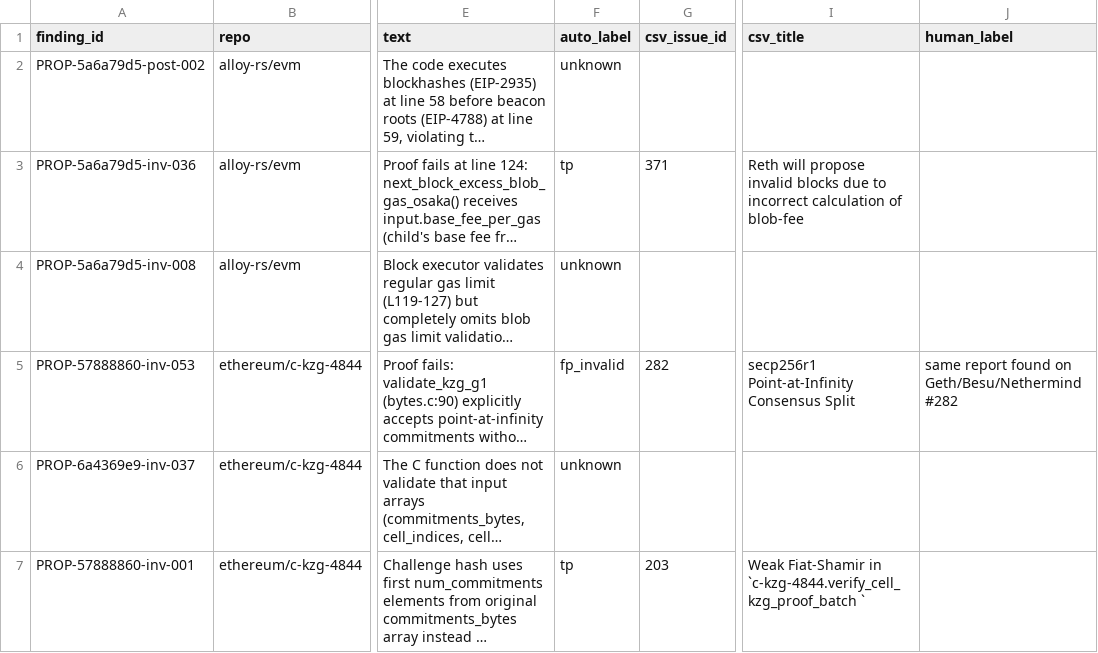
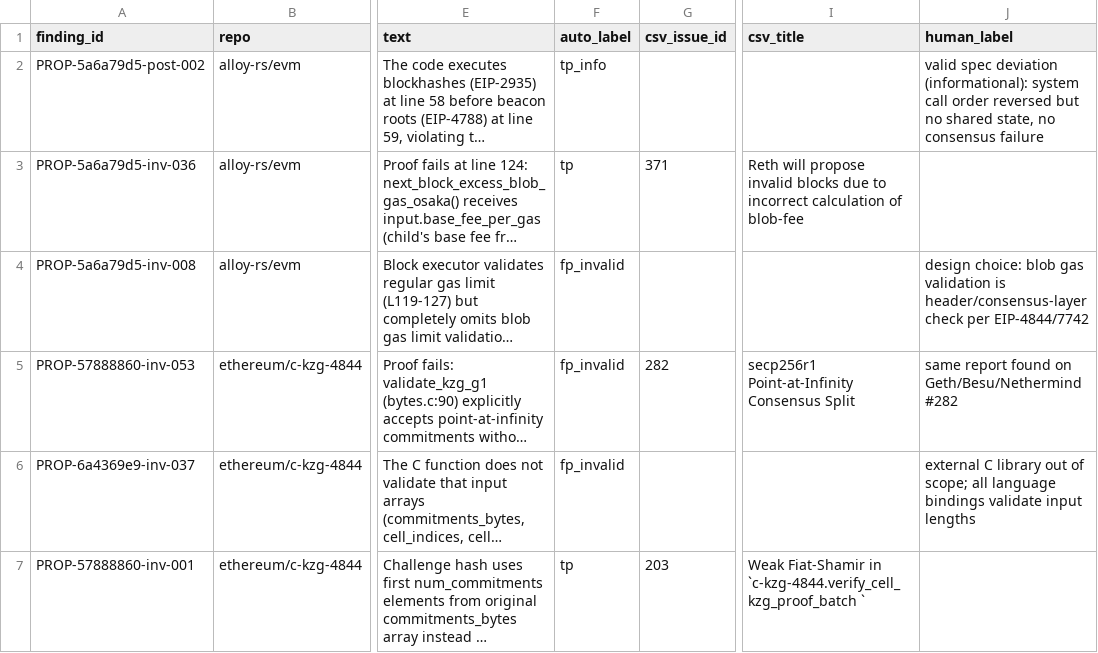
Before and after one commit to Meta-Develop/speca_for_codex, a CSV file: benchmarks/results/rq1/sherlock_ethereum_audit_contest/findings_labels.csv, drawn as a sheet; only a part is shown, gaps mark what is left out; long unchanged cells end in …; the diff covers the shown part only; the diff names each change by its address in the sheet, - before the commit and + after, or states it on an @@ line.

```diff
--- a/benchmarks/results/rq1/sherlock_ethereum_audit_contest/findings_labels.csv
+++ b/benchmarks/results/rq1/sherlock_ethereum_audit_contest/findings_labels.csv
-F2 (auto_label): unknown
+F2 (auto_label): tp_info
-J2 (human_label): (empty)
+J2 (human_label): valid spec deviation (informational): system call order reversed but no shared state, no consensus failure
-F4 (auto_label): unknown
+F4 (auto_label): fp_invalid
-J4 (human_label): (empty)
+J4 (human_label): design choice: blob gas validation is header/consensus-layer check per EIP-4844/7742
-F6 (auto_label): unknown
+F6 (auto_label): fp_invalid
-J6 (human_label): (empty)
+J6 (human_label): external C library out of scope; all language bindings validate input lengths
```
Also changed, not shown: 30 edited cells elsewhere in this file, benchmarks/results/rq1/sherlock_ethereum_audit_contest/unknown_review.csv, 4 other files.
